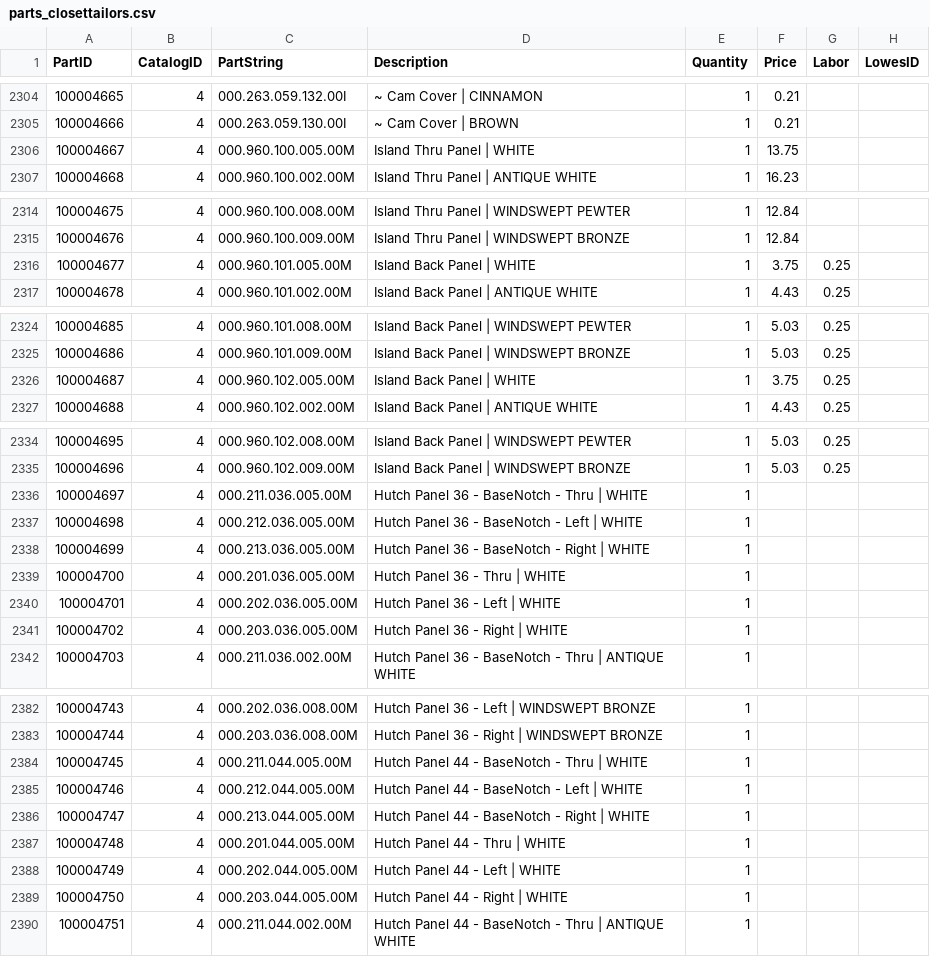
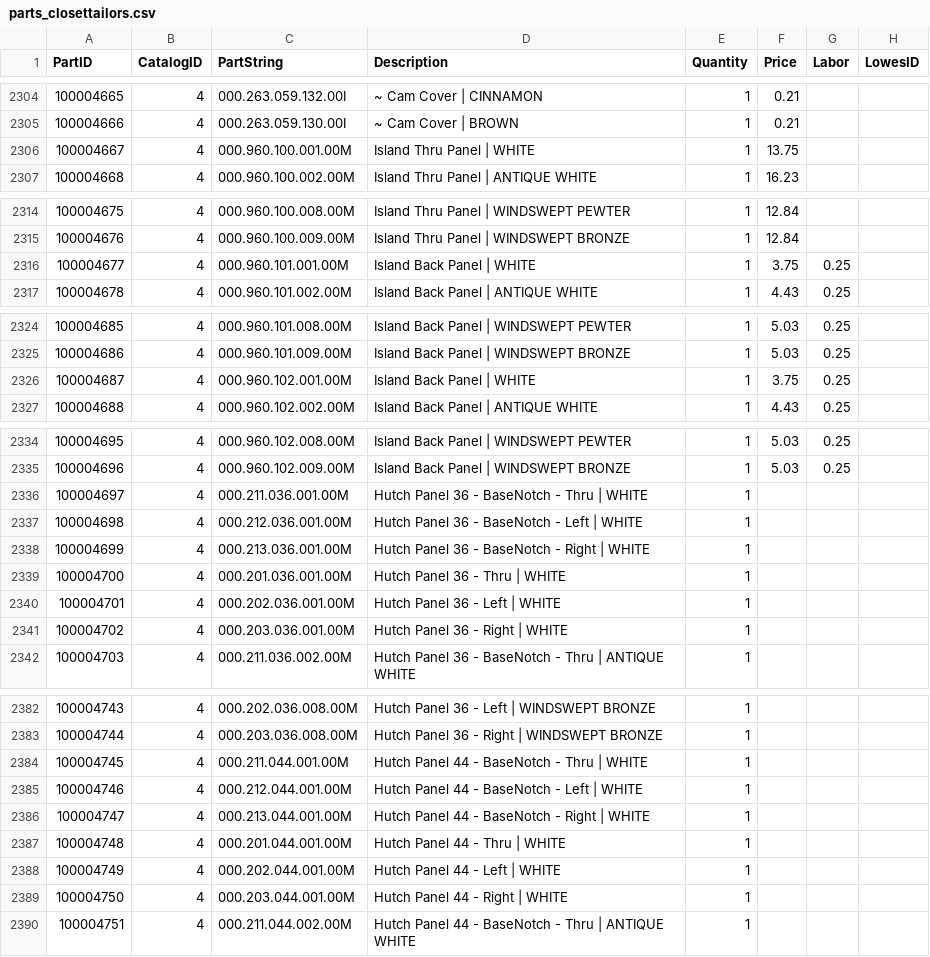
Before and after one commit to franc/premierorders.rails, a CSV file: db/seed_data/parts_closettailors.csv, drawn as a sheet; only a part is shown, gaps mark what is left out; the diff names each change by its address in the sheet, - before the commit and + after, or states it on an @@ line.

Commit message:
Fixed color errors in 15 digit part strings

```diff
--- a/db/seed_data/parts_closettailors.csv
+++ b/db/seed_data/parts_closettailors.csv
-C2306 (PartString): 000.960.100.005.00M
+C2306 (PartString): 000.960.100.001.00M
-C2316 (PartString): 000.960.101.005.00M
+C2316 (PartString): 000.960.101.001.00M
-C2326 (PartString): 000.960.102.005.00M
+C2326 (PartString): 000.960.102.001.00M
-C2336 (PartString): 000.211.036.005.00M
+C2336 (PartString): 000.211.036.001.00M
-C2337 (PartString): 000.212.036.005.00M
+C2337 (PartString): 000.212.036.001.00M
-C2338 (PartString): 000.213.036.005.00M
+C2338 (PartString): 000.213.036.001.00M
-C2339 (PartString): 000.201.036.005.00M
+C2339 (PartString): 000.201.036.001.00M
-C2340 (PartString): 000.202.036.005.00M
+C2340 (PartString): 000.202.036.001.00M
-C2341 (PartString): 000.203.036.005.00M
+C2341 (PartString): 000.203.036.001.00M
-C2384 (PartString): 000.211.044.005.00M
+C2384 (PartString): 000.211.044.001.00M
-C2385 (PartString): 000.212.044.005.00M
+C2385 (PartString): 000.212.044.001.00M
-C2386 (PartString): 000.213.044.005.00M
+C2386 (PartString): 000.213.044.001.00M
-C2387 (PartString): 000.201.044.005.00M
+C2387 (PartString): 000.201.044.001.00M
-C2388 (PartString): 000.202.044.005.00M
+C2388 (PartString): 000.202.044.001.00M
-C2389 (PartString): 000.203.044.005.00M
+C2389 (PartString): 000.203.044.001.00M
```
